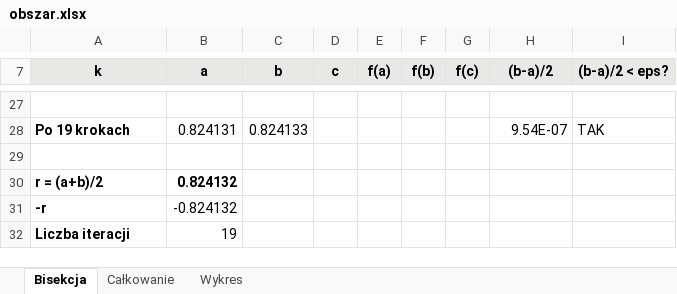
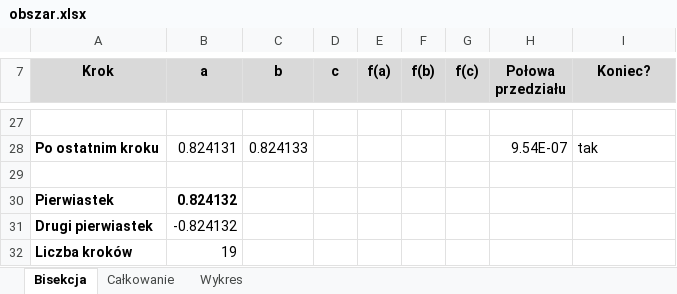
Before and after one commit to Alexander-288/factorial2, an Excel workbook: arkusz/obszar.xlsx, sheet Bisekcja, drawn as a sheet; only a part is shown, gaps mark what is left out; values as stored, in another font and other column widths than the file's, no borders; the diff covers the shown part only; the diff names each change by its address in the sheet, - before the commit and + after, or states it on an @@ line.

```diff
--- a/arkusz/obszar.xlsx (sheet Bisekcja)
+++ b/arkusz/obszar.xlsx (sheet Bisekcja)
-A7: k
+A7: Krok
-H7: (b-a)/2
+H7: Połowa przedziału
-I7: (b-a)/2 < eps?
+I7: Koniec?
-A28 (Krok): Po 19 krokach
+A28 (Krok): Po ostatnim kroku
-I28 (Koniec?): TAK
+I28 (Koniec?): tak
-A30 (Krok): r = (a+b)/2
+A30 (Krok): Pierwiastek
-A31 (Krok): -r
+A31 (Krok): Drugi pierwiastek
-A32 (Krok): Liczba iteracji
+A32 (Krok): Liczba kroków
```
Also changed, not shown: 3 added rows, 3 removed rows, 20 edited cells and cell formats elsewhere in this sheet, sheet Wykres, sheet Całkowanie, formulas that keep their value, charts or pictures.
